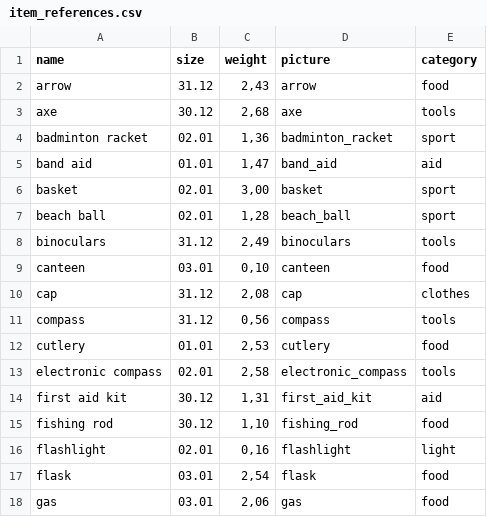
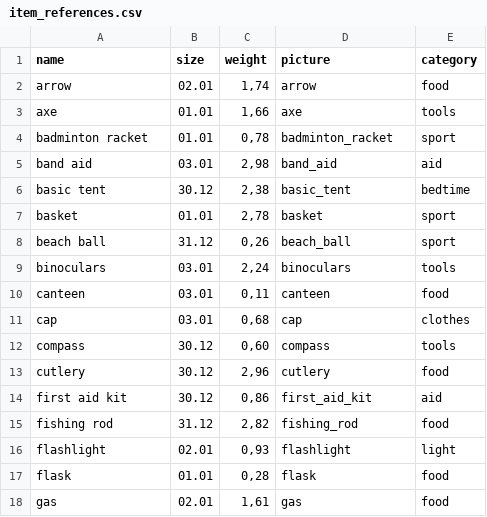
Before and after one commit to BigBig-Archives/packit, a CSV file: lib/seeds/item_references.csv, drawn as a sheet; only a part is shown; the diff covers the shown part only.

```diff
--- a/lib/seeds/item_references.csv
+++ b/lib/seeds/item_references.csv
@@ -1,18 +1,18 @@
 name,size,weight,picture,category
-arrow,31.12,"2,43",arrow,food
-axe,30.12,"2,68",axe,tools
-badminton racket,02.01,"1,36",badminton_racket,sport
-band aid,01.01,"1,47",band_aid,aid
-basket,02.01,"3,00",basket,sport
-beach ball,02.01,"1,28",beach_ball,sport
-binoculars,31.12,"2,49",binoculars,tools
-canteen,03.01,"0,10",canteen,food
-cap,31.12,"2,08",cap,clothes
-compass,31.12,"0,56",compass,tools
-cutlery,01.01,"2,53",cutlery,food
-electronic compass,02.01,"2,58",electronic_compass,tools
-first aid kit,30.12,"1,31",first_aid_kit,aid
-fishing rod,30.12,"1,10",fishing_rod,food
-flashlight,02.01,"0,16",flashlight,light
-flask,03.01,"2,54",flask,food
-gas,03.01,"2,06",gas,food
+arrow,02.01,"1,74",arrow,food
+axe,01.01,"1,66",axe,tools
+badminton racket,01.01,"0,78",badminton_racket,sport
+band aid,03.01,"2,98",band_aid,aid
+basic tent,30.12,"2,38",basic_tent,bedtime
+basket,01.01,"2,78",basket,sport
+beach ball,31.12,"0,26",beach_ball,sport
+binoculars,03.01,"2,24",binoculars,tools
+canteen,03.01,"0,11",canteen,food
+cap,03.01,"0,68",cap,clothes
+compass,30.12,"0,60",compass,tools
+cutlery,30.12,"2,96",cutlery,food
+first aid kit,30.12,"0,86",first_aid_kit,aid
+fishing rod,31.12,"2,82",fishing_rod,food
+flashlight,02.01,"0,93",flashlight,light
+flask,01.01,"0,28",flask,food
+gas,02.01,"1,61",gas,food
```
Also changed, not shown: 4 removed rows and 76 edited cells elsewhere in this file, 26 other files.
